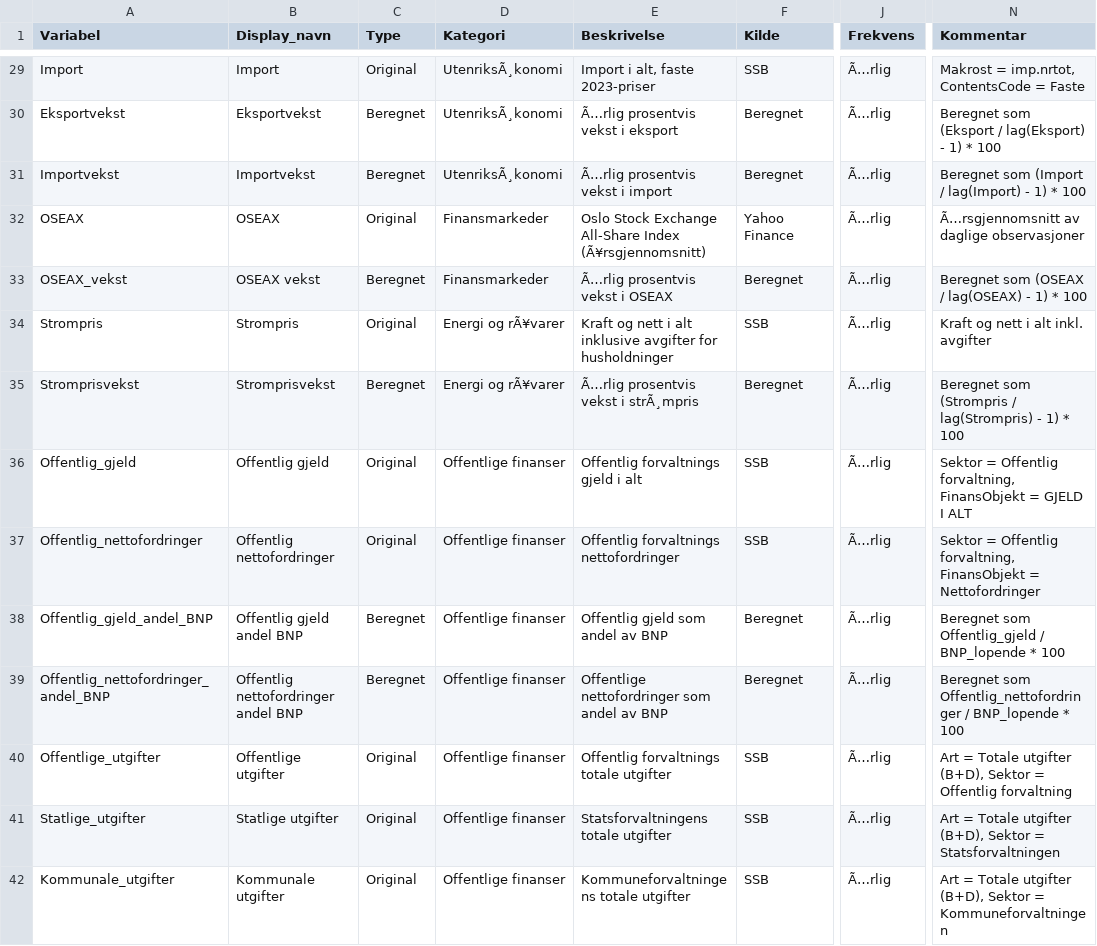
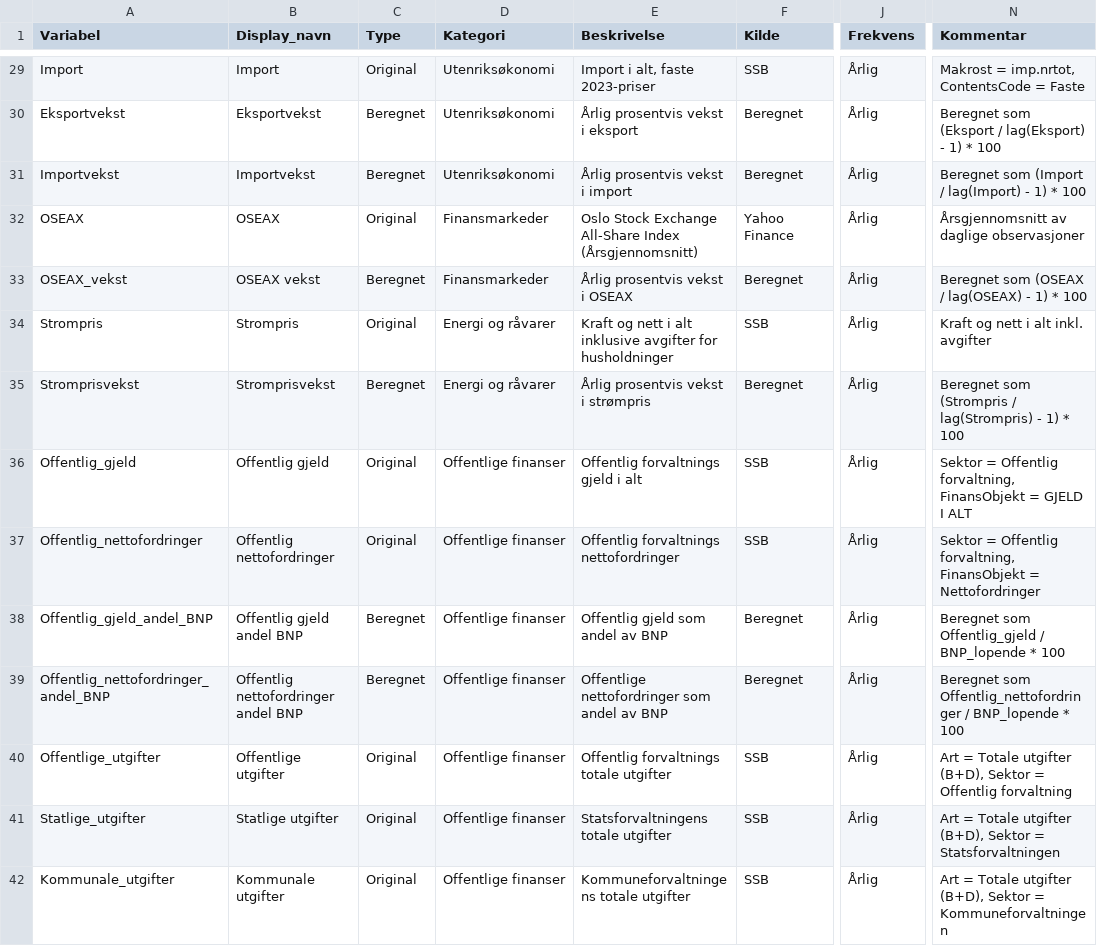
Before and after one commit to nilskvilvang/NorMacro, a CSV file: inst/extdata/metadata.csv, drawn as a sheet; only a part is shown, gaps mark what is left out; the diff covers the shown part only; the diff names each change by its address in the sheet, - before the commit and + after, or states it on an @@ line.

```diff
--- a/inst/extdata/metadata.csv
+++ b/inst/extdata/metadata.csv
-D29:D31 (Kategori): UtenriksÃ¸konomi
+D29:D31 (Kategori): Utenriksøkonomi
-J29:J42 (Frekvens): Ã…rlig
+J29:J42 (Frekvens): Årlig
-E30 (Beskrivelse): Ã…rlig prosentvis vekst i eksport
+E30 (Beskrivelse): Årlig prosentvis vekst i eksport
-E31 (Beskrivelse): Ã…rlig prosentvis vekst i import
+E31 (Beskrivelse): Årlig prosentvis vekst i import
-E32 (Beskrivelse): …All-Share Index (Ã¥rsgjennomsnitt)
+E32 (Beskrivelse): …All-Share Index (Årsgjennomsnitt)
-N32 (Kommentar): Ã…rsgjennomsnitt av daglige observasjoner
+N32 (Kommentar): Årsgjennomsnitt av daglige observasjoner
-E33 (Beskrivelse): Ã…rlig prosentvis vekst i OSEAX
+E33 (Beskrivelse): Årlig prosentvis vekst i OSEAX
-D34:D35 (Kategori): Energi og rÃ¥varer
+D34:D35 (Kategori): Energi og råvarer
-E35 (Beskrivelse): Ã…rlig prosentvis vekst i strÃ¸mpris
+E35 (Beskrivelse): Årlig prosentvis vekst i strømpris
```
Also changed, not shown: 151 edited cells elsewhere in this file, 37 other files.
